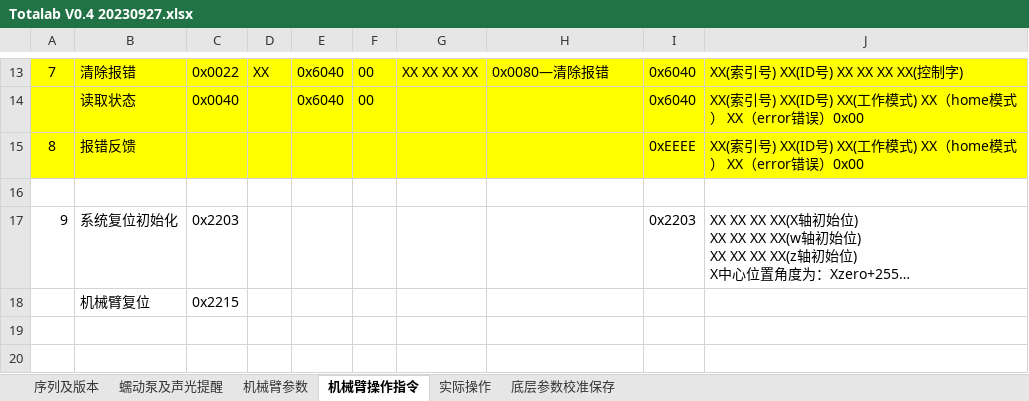
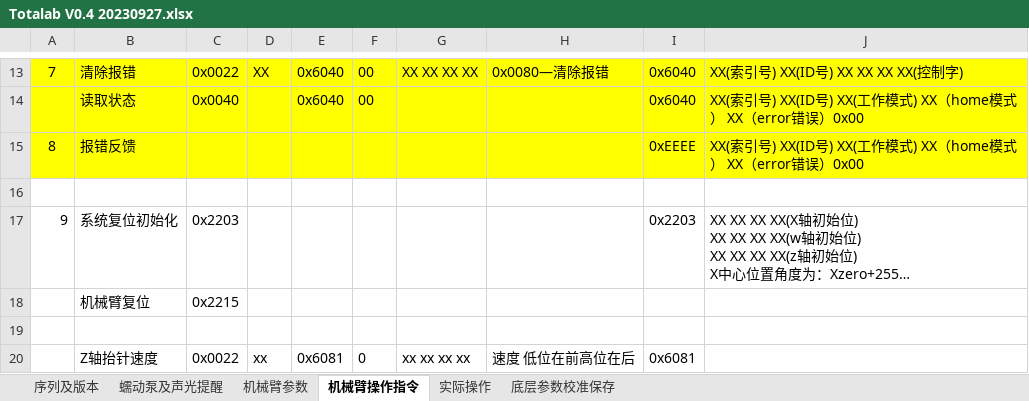
Before and after one commit to 1MyGitHub1/Houzi, an Excel workbook: Totalab V0.4 20230927.xlsx, sheet 机械臂操作指令, drawn as a sheet; only a part is shown, gaps mark what is left out; long unchanged cells end in …; values as stored, in another font and other column widths than the file's, no borders; the diff names each change by its address in the sheet, - before the commit and + after, or states it on an @@ line.

```diff
--- a/Totalab V0.4 20230927.xlsx (sheet 机械臂操作指令)
+++ b/Totalab V0.4 20230927.xlsx (sheet 机械臂操作指令)
+row 19: (empty)
+row 20:  | Z轴抬针速度 | 0x0022 | xx | 0x6081 | 0 | xx xx xx xx | 速度 低位在前高位在后 | 0x6081
```
Also changed, not shown: 27 other files.
